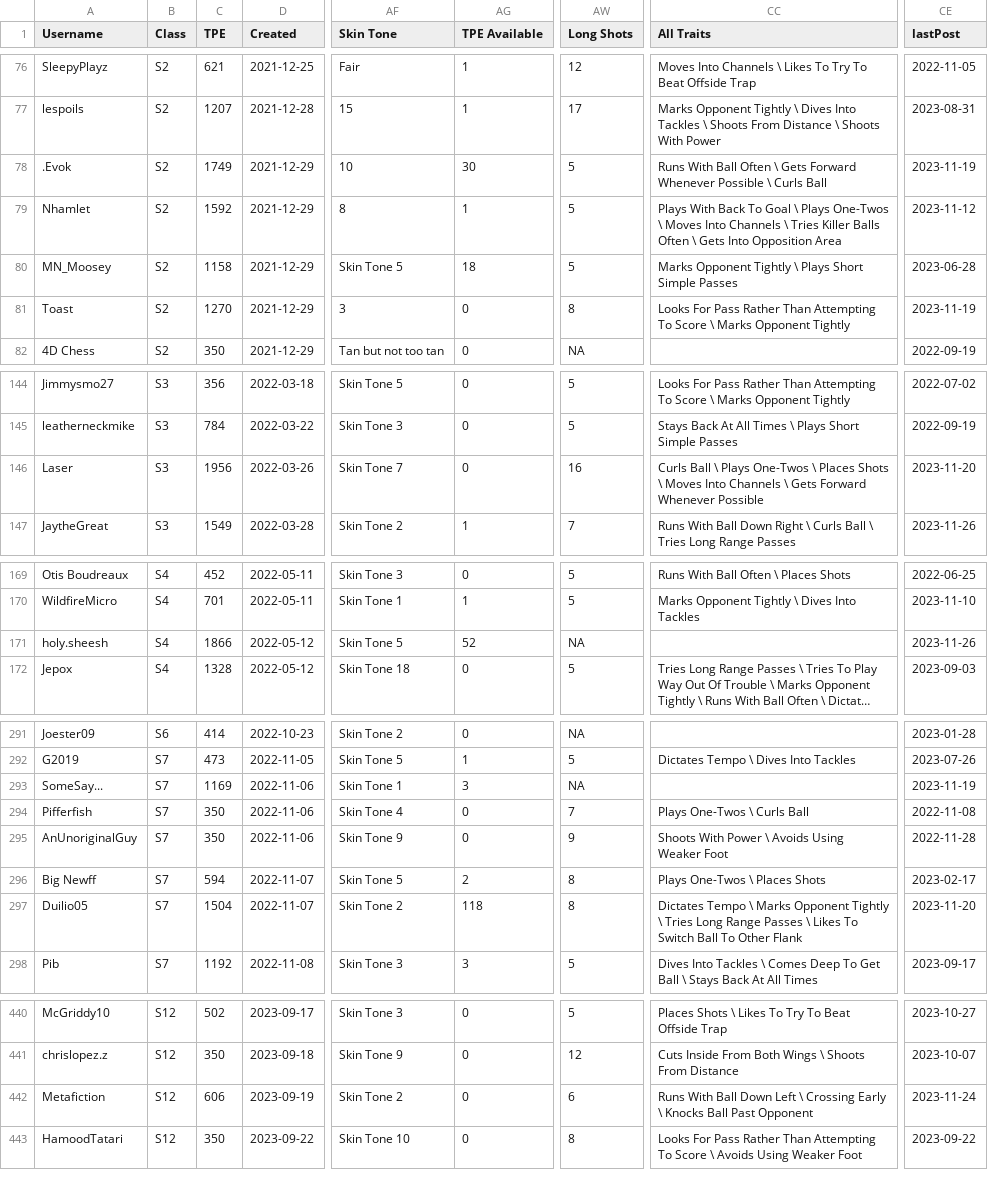
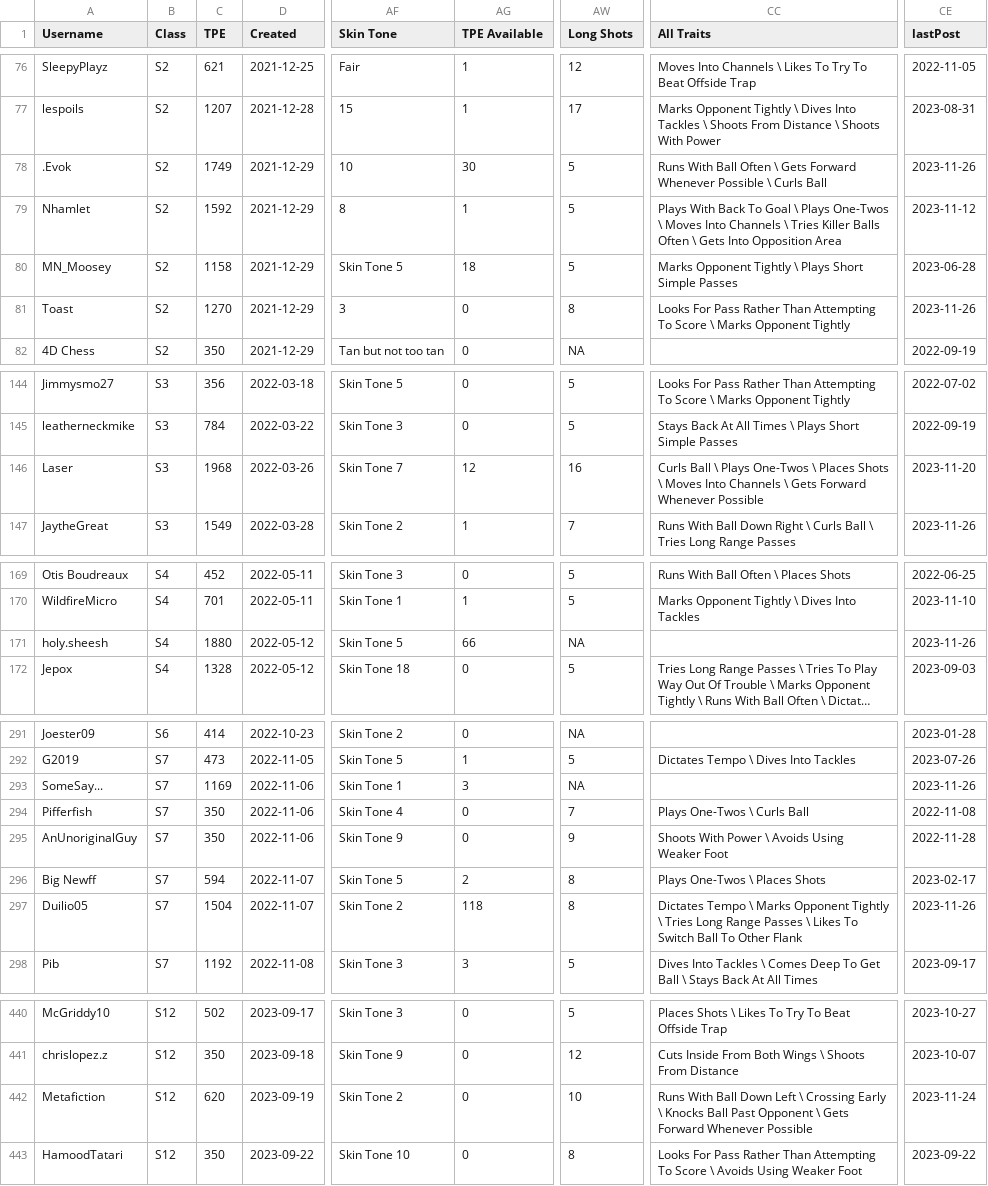
Before and after one commit to canadice/ssl-index, a CSV file: data/forumData.csv, drawn as a sheet; only a part is shown, gaps mark what is left out; long unchanged cells end in …; the diff covers the shown part only; the diff names each change by its address in the sheet, - before the commit and + after, or states it on an @@ line.

```diff
--- a/data/forumData.csv
+++ b/data/forumData.csv
-CE78 (lastPost): 2023-11-19
+CE78 (lastPost): 2023-11-26
-CE81 (lastPost): 2023-11-19
+CE81 (lastPost): 2023-11-26
-C146 (TPE): 1956
+C146 (TPE): 1968
-AG146 (TPE Available): 0
+AG146 (TPE Available): 12
-C171 (TPE): 1866
+C171 (TPE): 1880
-AG171 (TPE Available): 52
+AG171 (TPE Available): 66
-CE293 (lastPost): 2023-11-19
+CE293 (lastPost): 2023-11-26
-CE297 (lastPost): 2023-11-20
+CE297 (lastPost): 2023-11-26
-C442 (TPE): 606
+C442 (TPE): 620
-AW442 (Long Shots): 6
+AW442 (Long Shots): 10
-CC442 (All Traits): …Past Opponent
+CC442 (All Traits): …Past Opponent \ Gets Forward Whenever Possible
```
Also changed, not shown: 28 edited cells elsewhere in this file, 3 other files.
